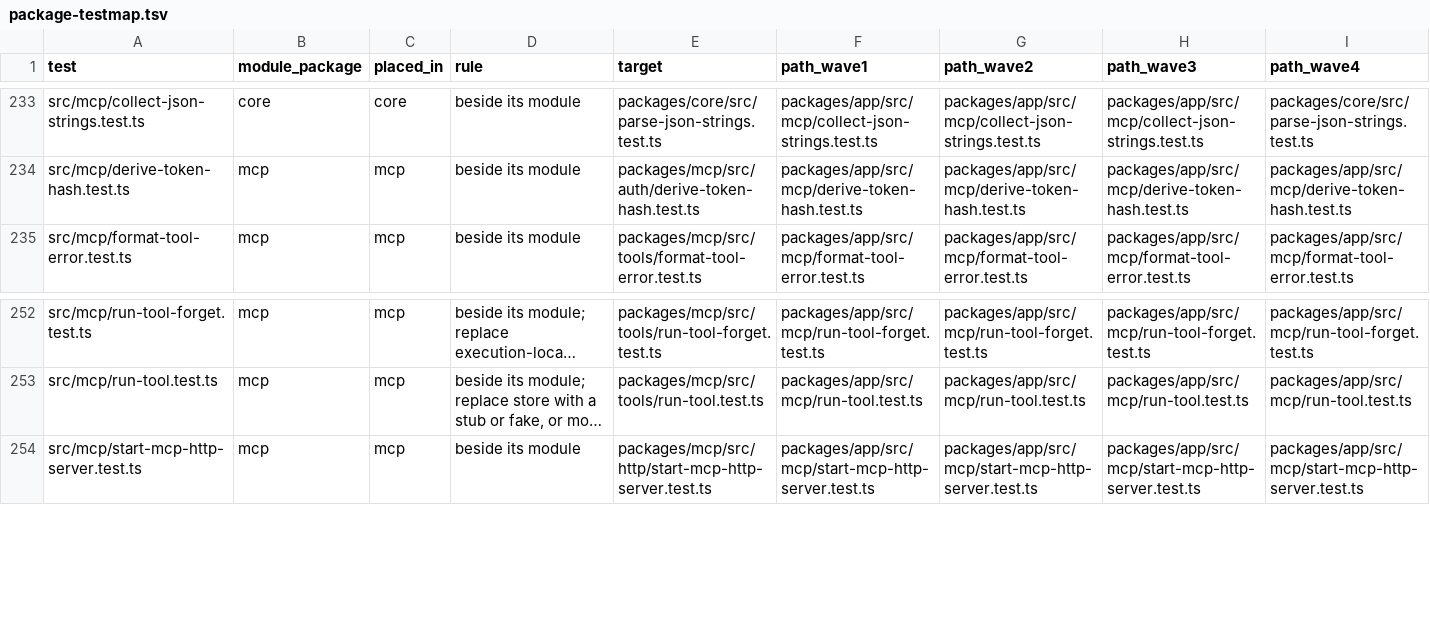
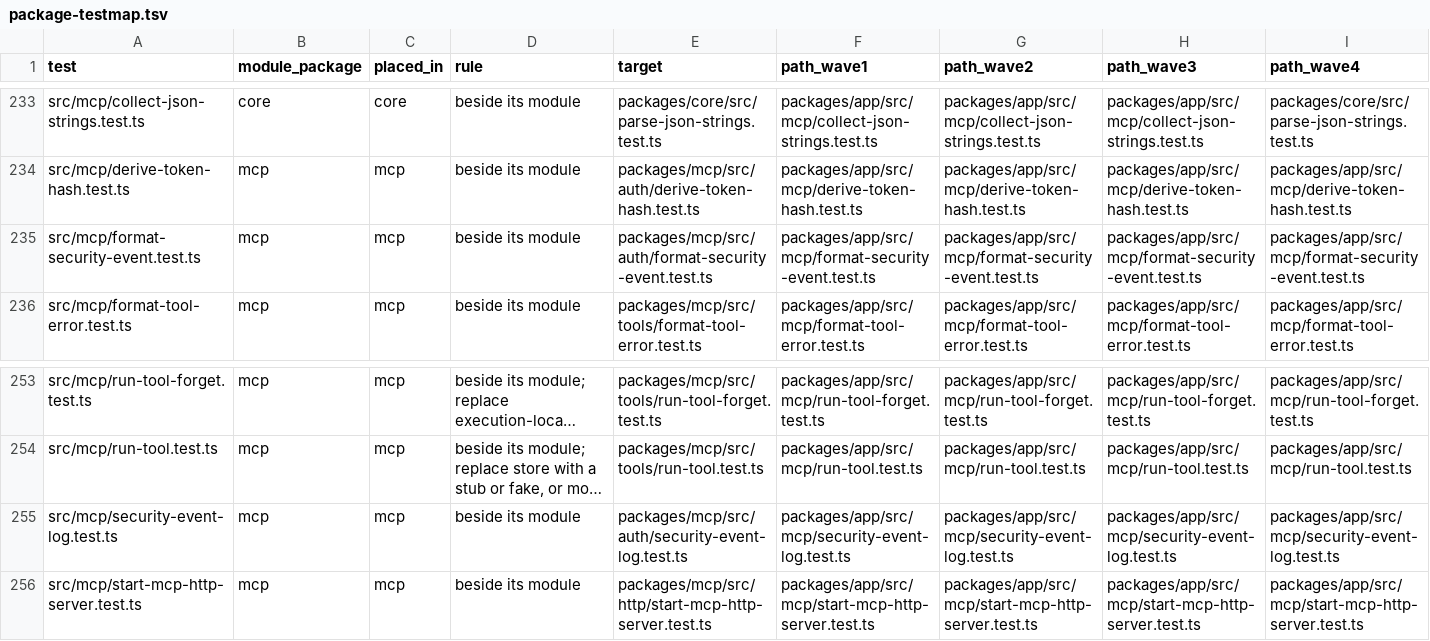
Before and after one commit to zgeoff/atc, a TSV file: scripts/package-map/package-testmap.tsv, drawn as a sheet; only a part is shown, gaps mark what is left out; long unchanged cells end in …; rows hold the shown columns only; the diff names each change by its address in the sheet, - before the commit and + after, or states it on an @@ line.

Commit message:
feat(geo-443): emit security events for gateway sign-in (#561)
* feat(geo-443): emit security events for gateway sign-in

* test(geo-443): cover each security event and the secret canary

* fix(geo-443): log probe host and mcp origin refusals

```diff
--- a/scripts/package-map/package-testmap.tsv
+++ b/scripts/package-map/package-testmap.tsv
+row 235: src/mcp/format-security-event.test.ts | mcp | mcp | beside its module | packages/mcp/src/auth/format-security-event.test.ts | packages/app/src/mcp/format-security-event.test.ts | packages/app/src/mcp/format-security-event.test.ts | packages/app/src/mcp/format-security-event.test.ts | packages/app/src/mcp/format-security-event.test.ts
+row 255: src/mcp/security-event-log.test.ts | mcp | mcp | beside its module | packages/mcp/src/auth/security-event-log.test.ts | packages/app/src/mcp/security-event-log.test.ts | packages/app/src/mcp/security-event-log.test.ts | packages/app/src/mcp/security-event-log.test.ts | packages/app/src/mcp/security-event-log.test.ts
```
Also changed, not shown: scripts/package-map/package-filemap.tsv, scripts/package-map/package-stagemap.tsv, 24 other files.
